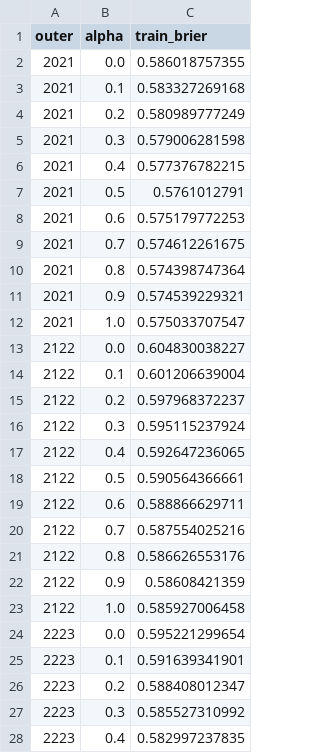
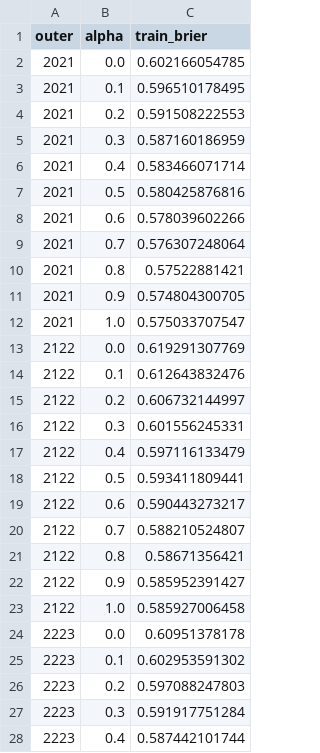
Before and after one commit to Philip3006/sportsbrain, a CSV file: research/top5/leagues/epl/results/m6_alpha_sweep.csv, drawn as a sheet; only a part is shown; the diff covers the shown part only.

```diff
--- a/research/top5/leagues/epl/results/m6_alpha_sweep.csv
+++ b/research/top5/leagues/epl/results/m6_alpha_sweep.csv
@@ -1,28 +1,28 @@
 outer,alpha,train_brier
-2021,0.0,0.586018757355
-2021,0.1,0.583327269168
-2021,0.2,0.580989777249
-2021,0.3,0.579006281598
-2021,0.4,0.577376782215
-2021,0.5,0.5761012791
-2021,0.6,0.575179772253
-2021,0.7,0.574612261675
-2021,0.8,0.574398747364
-2021,0.9,0.574539229321
+2021,0.0,0.602166054785
+2021,0.1,0.596510178495
+2021,0.2,0.591508222553
+2021,0.3,0.587160186959
+2021,0.4,0.583466071714
+2021,0.5,0.580425876816
+2021,0.6,0.578039602266
+2021,0.7,0.576307248064
+2021,0.8,0.57522881421
+2021,0.9,0.574804300705
 2021,1.0,0.575033707547
-2122,0.0,0.604830038227
-2122,0.1,0.601206639004
-2122,0.2,0.597968372237
-2122,0.3,0.595115237924
-2122,0.4,0.592647236065
-2122,0.5,0.590564366661
-2122,0.6,0.588866629711
-2122,0.7,0.587554025216
-2122,0.8,0.586626553176
-2122,0.9,0.58608421359
+2122,0.0,0.619291307769
+2122,0.1,0.612643832476
+2122,0.2,0.606732144997
+2122,0.3,0.601556245331
+2122,0.4,0.597116133479
+2122,0.5,0.593411809441
+2122,0.6,0.590443273217
+2122,0.7,0.588210524807
+2122,0.8,0.58671356421
+2122,0.9,0.585952391427
 2122,1.0,0.585927006458
-2223,0.0,0.595221299654
-2223,0.1,0.591639341901
-2223,0.2,0.588408012347
-2223,0.3,0.585527310992
-2223,0.4,0.582997237835
+2223,0.0,0.60951378178
+2223,0.1,0.602953591302
+2223,0.2,0.597088247803
+2223,0.3,0.591917751284
+2223,0.4,0.587442101744
```
Also changed, not shown: 15 edited cells elsewhere in this file, research/top5/leagues/epl/results/oof_m6_dev_v3.csv, 50 other files.
